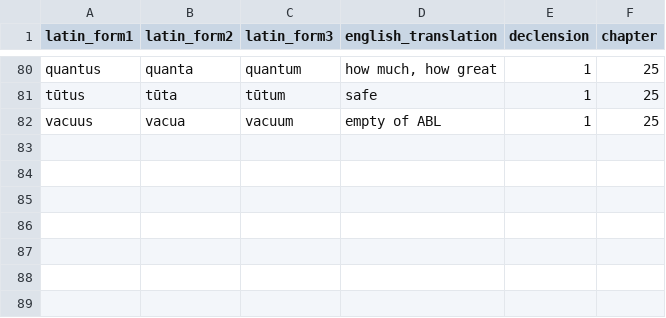
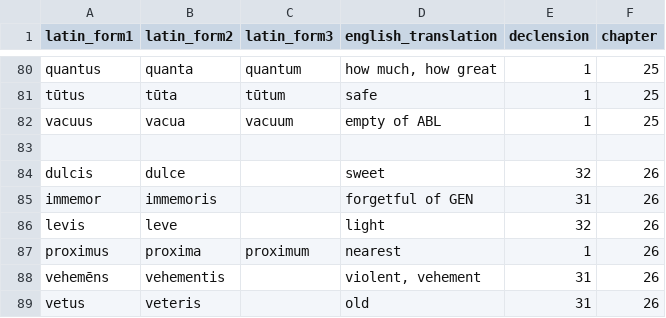
Before and after one commit to liujip0/latin-vocab, a CSV file: app/vocablists/adjectives.csv, drawn as a sheet; only a part is shown, gaps mark what is left out; the diff names each change by its address in the sheet, - before the commit and + after, or states it on an @@ line.

```diff
--- a/app/vocablists/adjectives.csv
+++ b/app/vocablists/adjectives.csv
+row 83: (empty)
+row 84: dulcis | dulce |  | sweet | 32 | 26
+row 85: immemor | immemoris |  | forgetful of GEN | 31 | 26
+row 86: levis | leve |  | light | 32 | 26
+row 87: proximus | proxima | proximum | nearest | 1 | 26
+row 88: vehemēns | vehementis |  | violent, vehement | 31 | 26
+row 89: vetus | veteris |  | old | 31 | 26
```
Also changed, not shown: app/vocablists/conjunctions.csv, app/vocablists/nouns.csv, 3 other files.
